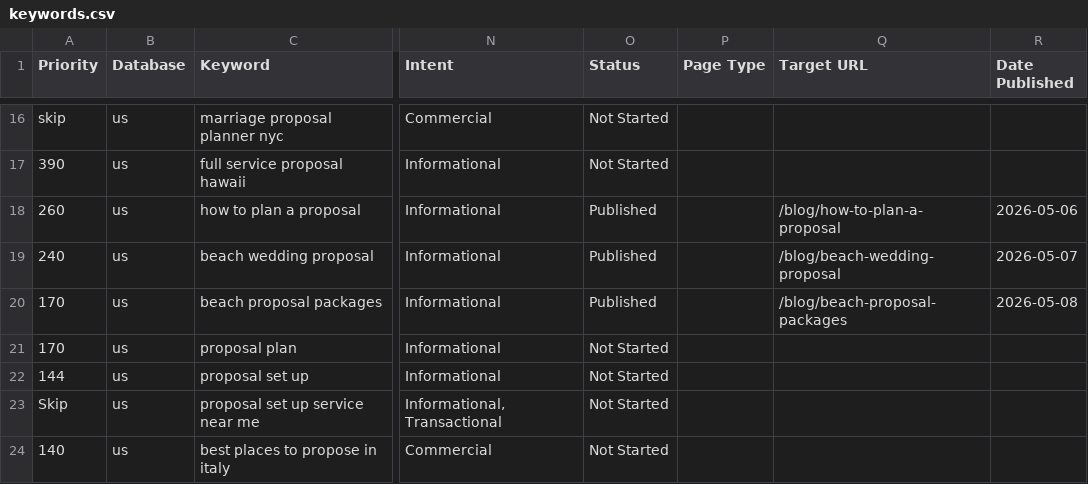
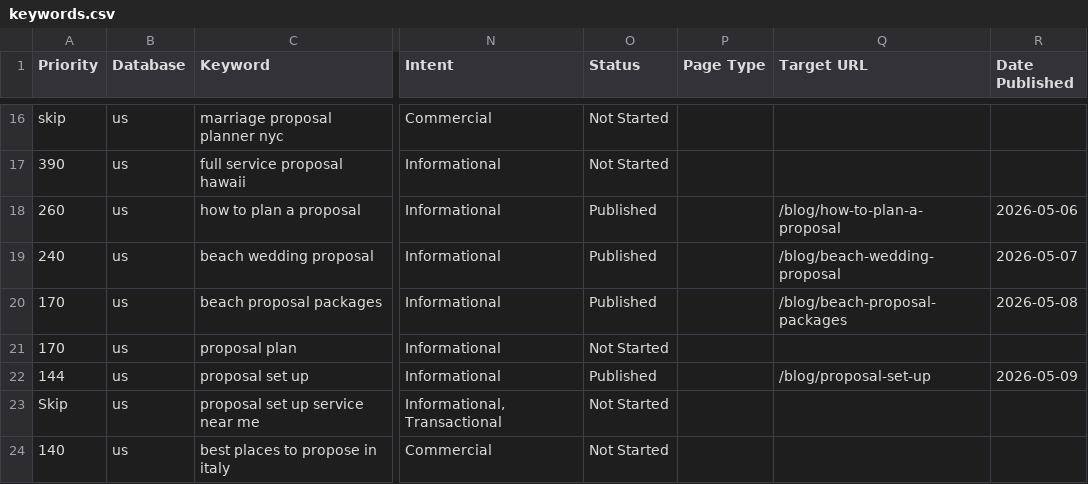
Before and after one commit to nbucchio/Proposal-spots, a CSV file: seo/keywords.csv, drawn as a sheet; only a part is shown, gaps mark what is left out; the diff names each change by its address in the sheet, - before the commit and + after, or states it on an @@ line.

```diff
--- a/seo/keywords.csv
+++ b/seo/keywords.csv
-O22 (Status): Not Started
+O22 (Status): Published
-Q22 (Target URL): (empty)
+Q22 (Target URL): /blog/proposal-set-up
-R22 (Date Published): (empty)
+R22 (Date Published): 2026-05-09
```
Also changed, not shown: 3 other files.
